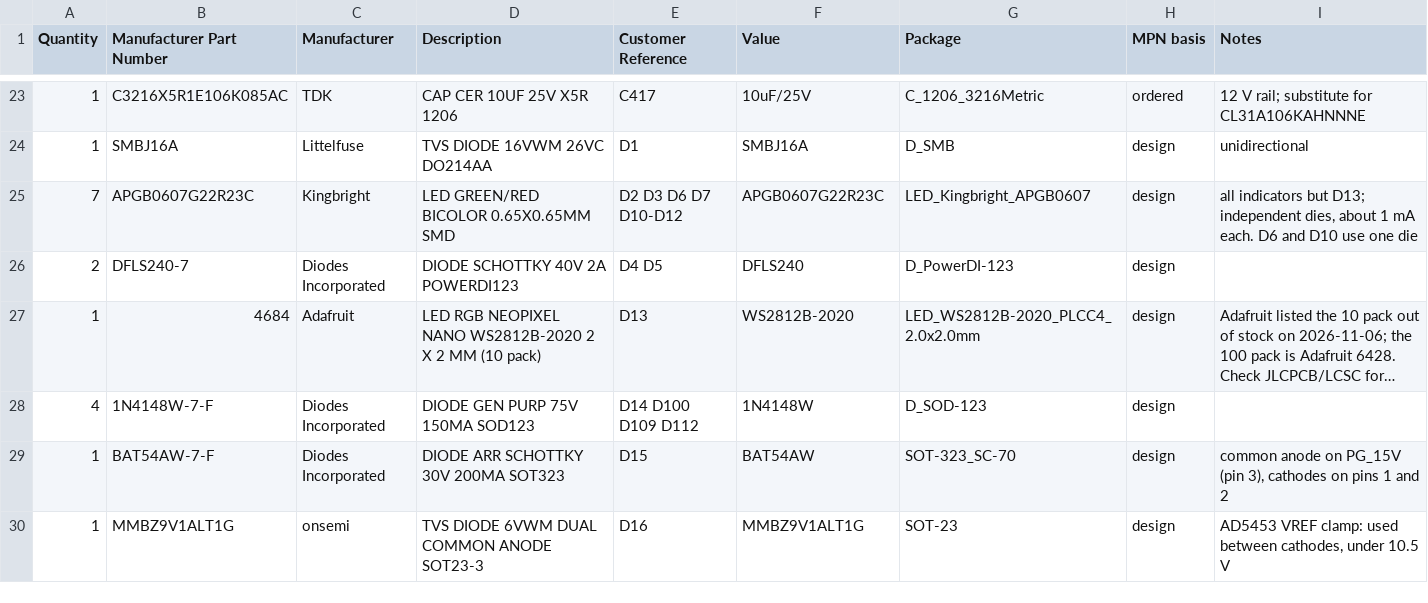
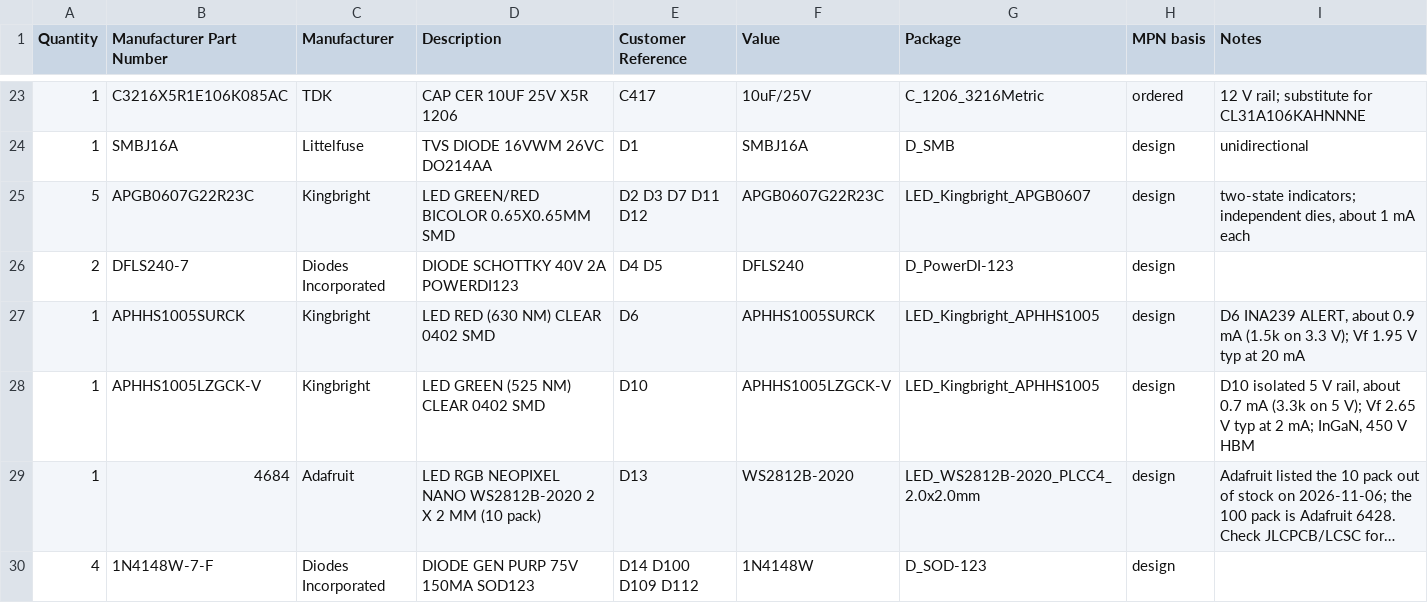
Before and after one commit to jhyland87/Cryocooler-Controller, a CSV file: hardware/kicad/bom/cryocooler_bom_digikey.csv, drawn as a sheet; only a part is shown, gaps mark what is left out; the shorter side is filled out with more unchanged rows; long unchanged cells end in …; the diff names each change by its address in the sheet, - before the commit and + after, or states it on an @@ line.

```diff
--- a/hardware/kicad/bom/cryocooler_bom_digikey.csv
+++ b/hardware/kicad/bom/cryocooler_bom_digikey.csv
-A25 (Quantity): 7
+A25 (Quantity): 5
-E25 (Customer Reference): D2 D3 D6 D7 D10-D12
+E25 (Customer Reference): D2 D3 D7 D11 D12
-I25 (Notes): all indicators but D13; independent dies, about 1 mA each. D6 and D10 use one die
+I25 (Notes): two-state indicators; independent dies, about 1 mA each
+row 27: 1 | APHHS1005SURCK | Kingbright | LED RED (630 NM) CLEAR 0402 SMD | D6 | APHHS1005SURCK | LED_Kingbright_APHHS1005 | design | D6 INA239 ALERT, about 0.9 mA (1.5k on 3.3 V); Vf 1.95 V typ at 20 mA
+row 28: 1 | APHHS1005LZGCK-V | Kingbright | LED GREEN (525 NM) CLEAR 0402 SMD | D10 | APHHS1005LZGCK-V | LED_Kingbright_APHHS1005 | design | D10 isolated 5 V rail, about 0.7 mA (3.3k on 5 V); Vf 2.65 V typ at 2 mA; InGaN, 450 V HBM
```
Also changed, not shown: hardware/kicad/bom/cryocooler_bom_full.csv, hardware/kicad/bom/cryocooler_cpl.csv, 24 other files.
